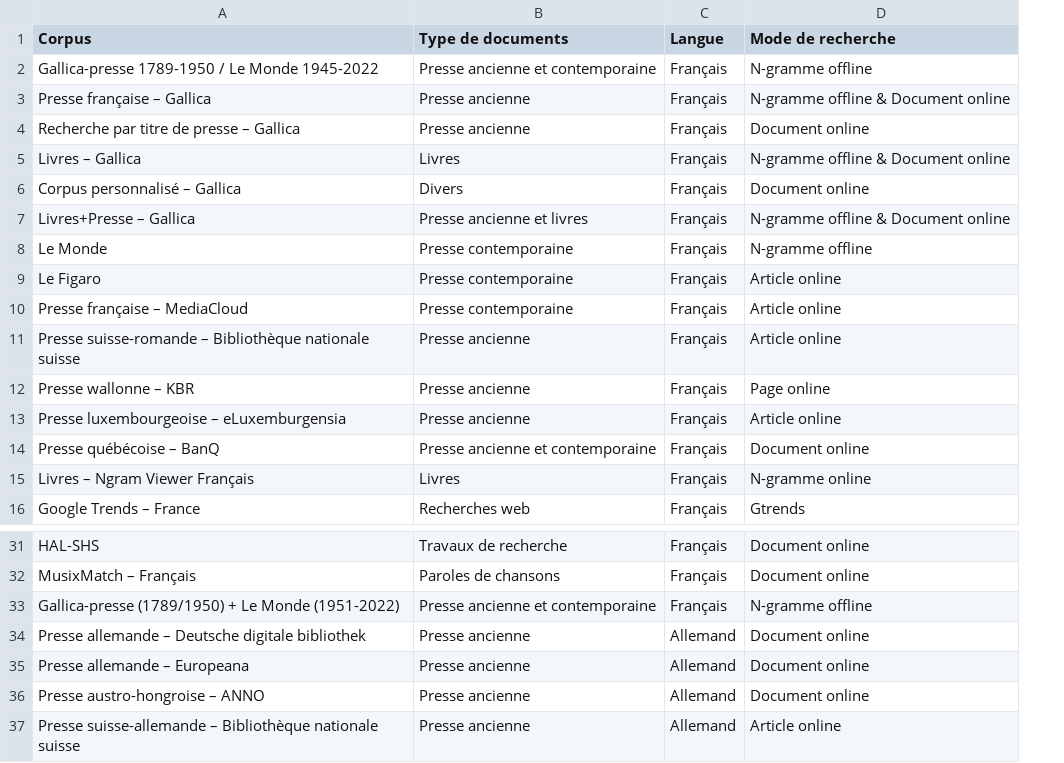
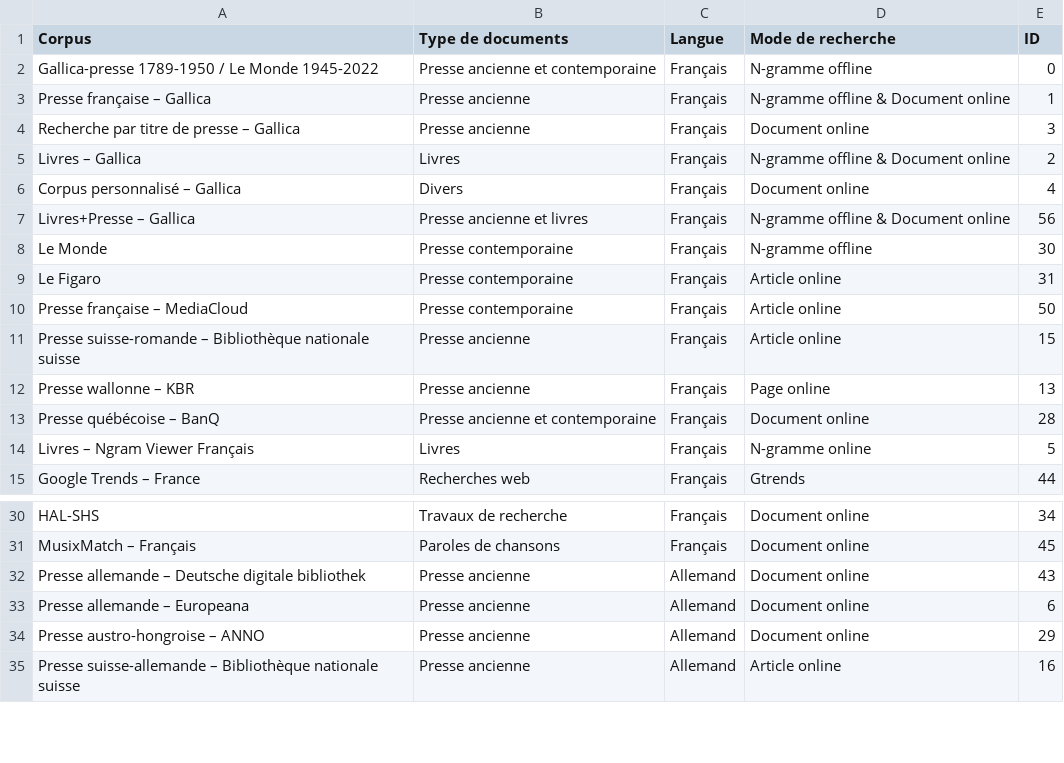
Before and after one commit to regicid/docker_gallicagram, a CSV file: gallicagram/corpus.csv, drawn as a sheet; only a part is shown, gaps mark what is left out; removed rows and columns are numbered as before the commit, all else as after; the diff names each change by its address in the sheet, - before the commit and + after, or states it on an @@ line.

```diff
--- a/gallicagram/corpus.csv
+++ b/gallicagram/corpus.csv
+column E (ID), rows 2-15: 0 | 1 | 3 | 2 | 4 | 56 | 30 | 31 | 50 | 15 | 13 | 28 | 5 | 44; rows 30-35: 34 | 45 | 43 | 6 | 29 | 16
-row 13: Presse luxembourgeoise – eLuxemburgensia | Presse ancienne | Français | Article online
-row 33: Gallica-presse (1789/1950) + Le Monde (1951-2022) | Presse ancienne et contemporaine | Français | N-gramme offline
```
Also changed, not shown: 1 other file.
